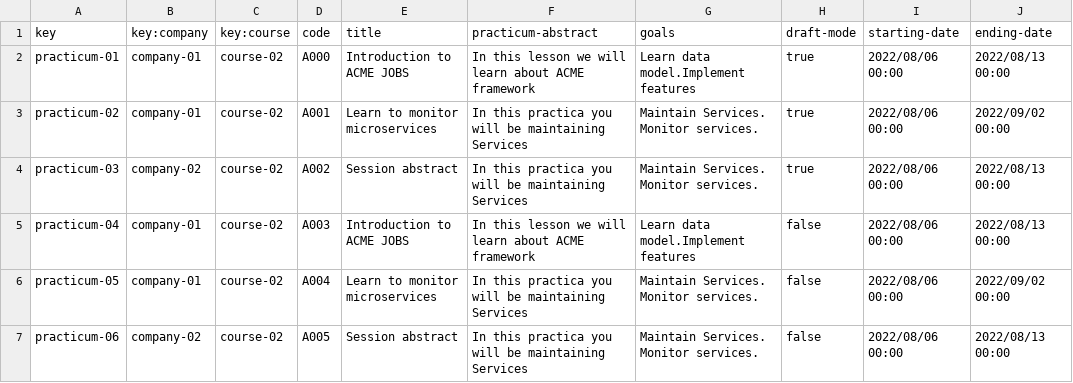
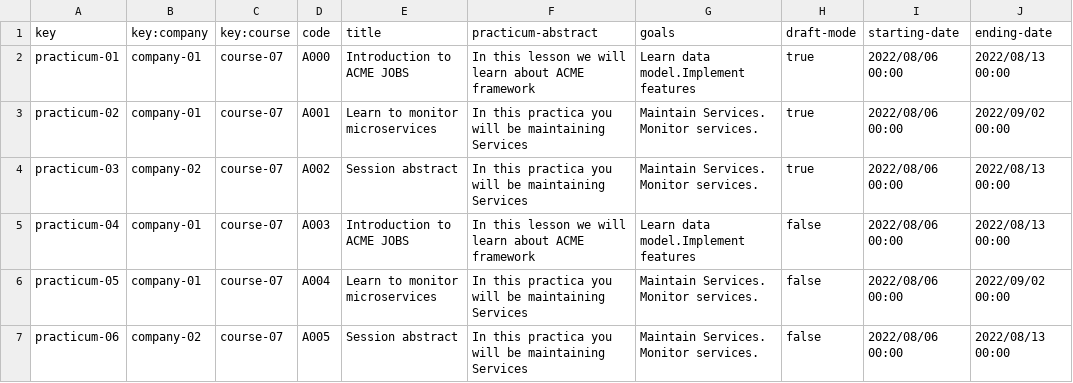
Before and after one commit to pgmarc/DP2-Project-C2.04.05, a CSV file: src/main/webapp/WEB-INF/resources/sample-data/practicum.csv, drawn as a sheet; only a part is shown; the diff names each change by its address in the sheet, - before the commit and + after, or states it on an @@ line.

Commit message:
feat: added practicum to hand-on courses

```diff
--- a/src/main/webapp/WEB-INF/resources/sample-data/practicum.csv
+++ b/src/main/webapp/WEB-INF/resources/sample-data/practicum.csv
-C2:C7 (key:course): course-02
+C2:C7 (key:course): course-07
```
Also changed, not shown: src/main/webapp/WEB-INF/resources/sample-data/course.csv.
